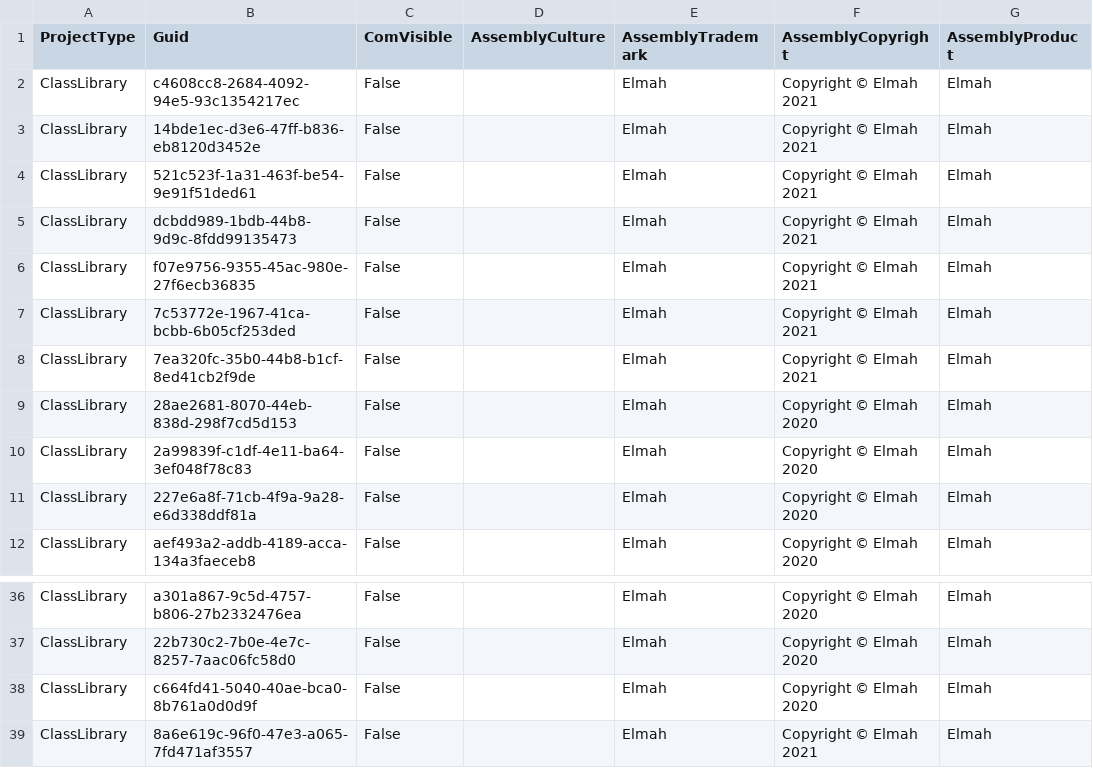
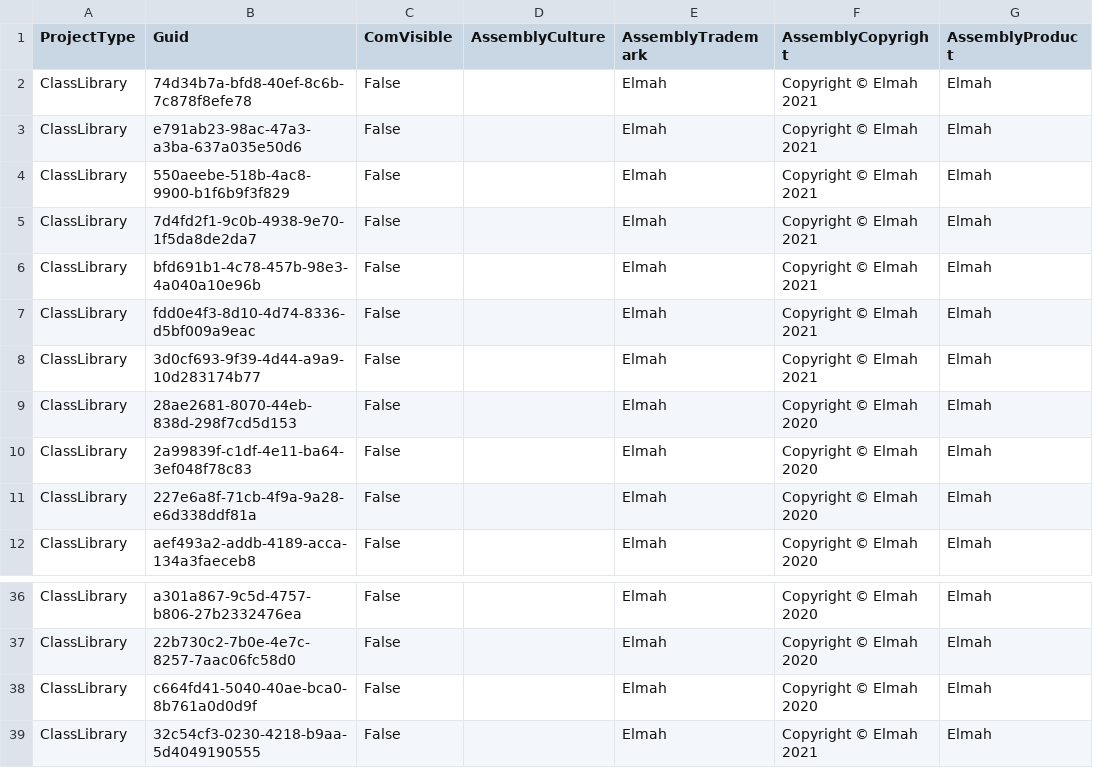
Before and after one commit to davidzhaoblog/Elmah, a CSV file: .cg/.persist/Elmah.AssemblyInfo.csv, drawn as a sheet; only a part is shown, gaps mark what is left out; the diff names each change by its address in the sheet, - before the commit and + after, or states it on an @@ line.

```diff
--- a/.cg/.persist/Elmah.AssemblyInfo.csv
+++ b/.cg/.persist/Elmah.AssemblyInfo.csv
-B2 (Guid): c4608cc8-2684-4092-94e5-93c1354217ec
+B2 (Guid): 74d34b7a-bfd8-40ef-8c6b-7c878f8efe78
-B3 (Guid): 14bde1ec-d3e6-47ff-b836-eb8120d3452e
+B3 (Guid): e791ab23-98ac-47a3-a3ba-637a035e50d6
-B4 (Guid): 521c523f-1a31-463f-be54-9e91f51ded61
+B4 (Guid): 550aeebe-518b-4ac8-9900-b1f6b9f3f829
-B5 (Guid): dcbdd989-1bdb-44b8-9d9c-8fdd99135473
+B5 (Guid): 7d4fd2f1-9c0b-4938-9e70-1f5da8de2da7
-B6 (Guid): f07e9756-9355-45ac-980e-27f6ecb36835
+B6 (Guid): bfd691b1-4c78-457b-98e3-4a040a10e96b
-B7 (Guid): 7c53772e-1967-41ca-bcbb-6b05cf253ded
+B7 (Guid): fdd0e4f3-8d10-4d74-8336-d5bf009a9eac
-B8 (Guid): 7ea320fc-35b0-44b8-b1cf-8ed41cb2f9de
+B8 (Guid): 3d0cf693-9f39-4d44-a9a9-10d283174b77
-B39 (Guid): 8a6e619c-96f0-47e3-a065-7fd471af3557
+B39 (Guid): 32c54cf3-0230-4218-b9aa-5d4049190555
```
Also changed, not shown: .cg/.persist/Elmah.SolutionFolder.csv, 20 other files.
